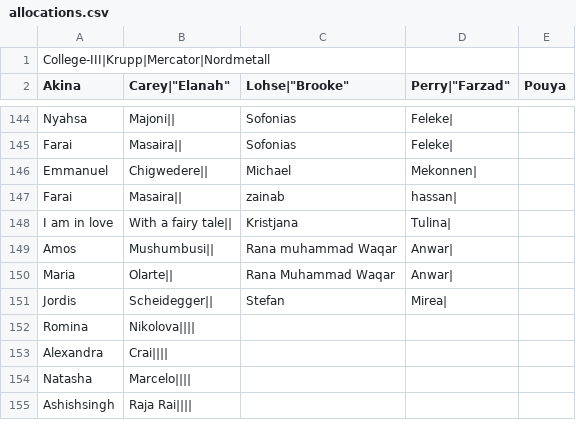
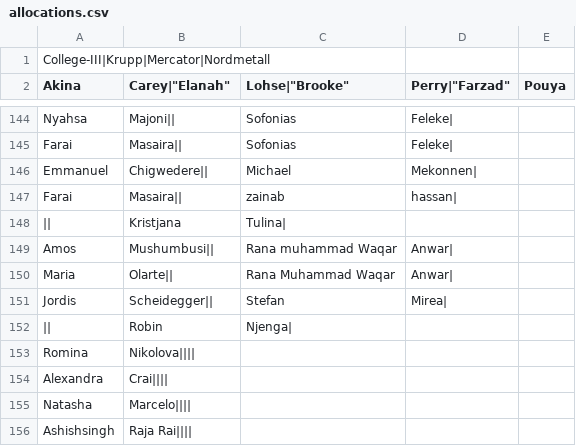
Before and after one commit to smirea/roomAllocation, a CSV file: utils/allocations.csv, drawn as a sheet; only a part is shown, gaps mark what is left out.

Commit message:
updated the Allocations table and added some more checks

```diff
--- a/utils/allocations.csv
+++ b/utils/allocations.csv
@@ -147,3 +147,3 @@ College-III|Krupp|Mercator|Nordmetall
 "Farai","Masaira"||,"zainab","hassan"|,
-"I am in love","With a fairy tale"||,"Kristjana","Tulina"|,
+||,"Kristjana","Tulina"|,
 "Amos","Mushumbusi"||,"Rana muhammad Waqar","Anwar"|,
@@ -151,2 +151,3 @@ College-III|Krupp|Mercator|Nordmetall
 "Jordis","Scheidegger"||,"Stefan","Mirea"|,
+||,"Robin","Njenga"|,
 "Romina","Nikolova"||||,
```
Also changed, not shown: 4 other files.
